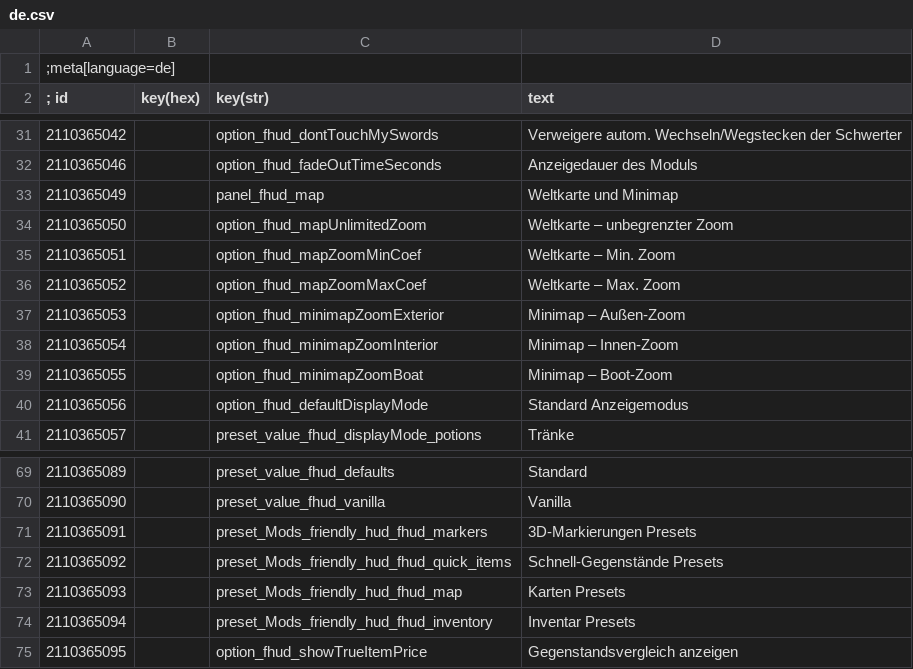
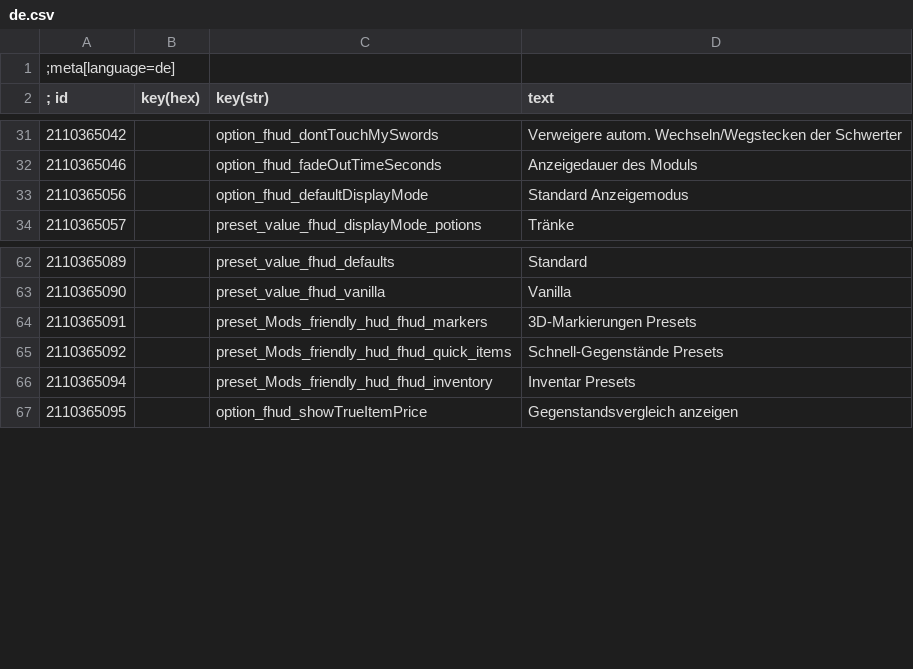
Before and after one commit to soumithtataikalva-boop/FriendlyHUDlite, a CSV file: FHUD 5.01/modFriendlyHUD/localization/de.csv, drawn as a sheet; only a part is shown, gaps mark what is left out.

```diff
--- a/FHUD 5.01/modFriendlyHUD/localization/de.csv
+++ b/FHUD 5.01/modFriendlyHUD/localization/de.csv
@@ -32,9 +32,2 @@
 2110365046|        |option_fhud_fadeOutTimeSeconds|Anzeigedauer des Moduls
-2110365049|        |panel_fhud_map|Weltkarte und Minimap
-2110365050|        |option_fhud_mapUnlimitedZoom|Weltkarte – unbegrenzter Zoom
-2110365051|        |option_fhud_mapZoomMinCoef|Weltkarte – Min. Zoom
-2110365052|        |option_fhud_mapZoomMaxCoef|Weltkarte – Max. Zoom
-2110365053|        |option_fhud_minimapZoomExterior|Minimap – Außen-Zoom
-2110365054|        |option_fhud_minimapZoomInterior|Minimap – Innen-Zoom
-2110365055|        |option_fhud_minimapZoomBoat|Minimap – Boot-Zoom
 2110365056|        |option_fhud_defaultDisplayMode|Standard Anzeigemodus
@@ -72,3 +65,2 @@
 2110365092|        |preset_Mods_friendly_hud_fhud_quick_items|Schnell-Gegenstände Presets
-2110365093|        |preset_Mods_friendly_hud_fhud_map|Karten Presets
 2110365094|        |preset_Mods_friendly_hud_fhud_inventory|Inventar Presets
```
Also changed, not shown: FHUD 5.01/modFriendlyHUD/localization/cn.csv, FHUD 5.01/modFriendlyHUD/localization/es.csv, 12 other files.
